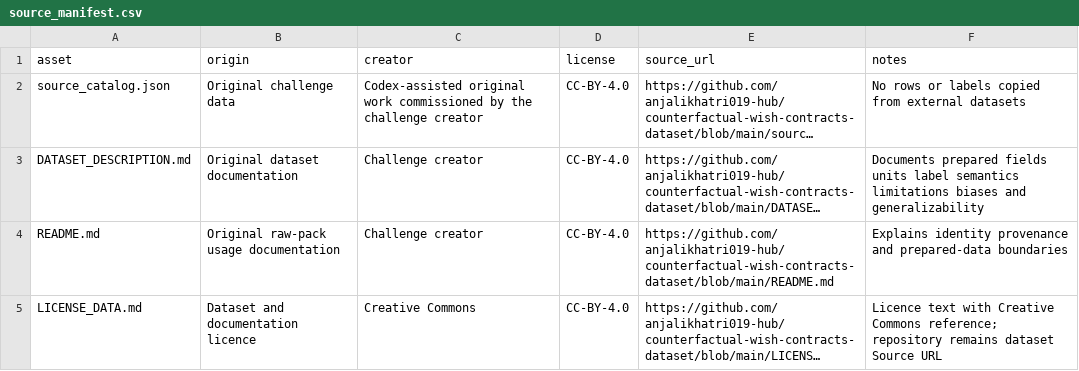
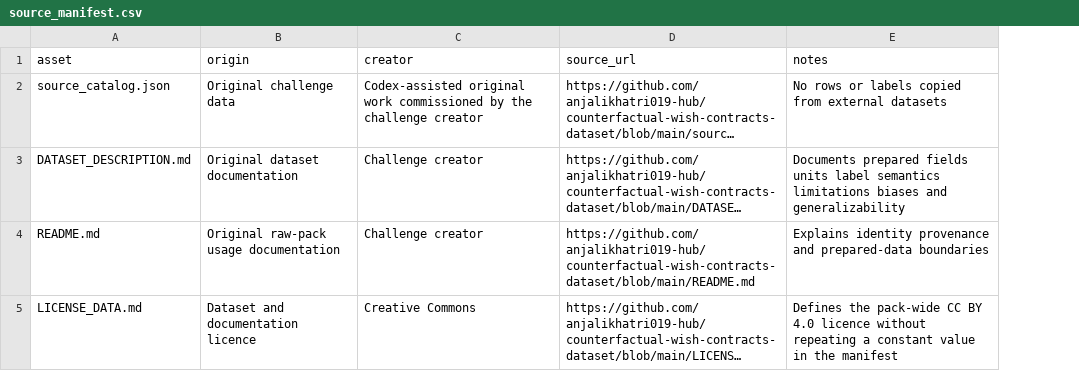
Before and after one commit to anjalikhatri019-hub/counterfactual-wish-contracts-dataset, a CSV file: source_manifest.csv, drawn as a sheet; long unchanged cells end in …; removed rows and columns are numbered as before the commit, all else as after; the diff names each change by its address in the sheet, - before the commit and + after, or states it on an @@ line.

Commit message:
Release v2.1 manifest quality repair

```diff
--- a/source_manifest.csv
+++ b/source_manifest.csv
-column D (license), rows 2-5: all CC-BY-4.0
-E5 (notes): Licence text with Creative Commons reference; repository remains dataset Source URL
+E5 (notes): Defines the pack-wide CC BY 4.0 licence without repeating a constant value in the manifest
```
Also changed, not shown: 4 other files.
